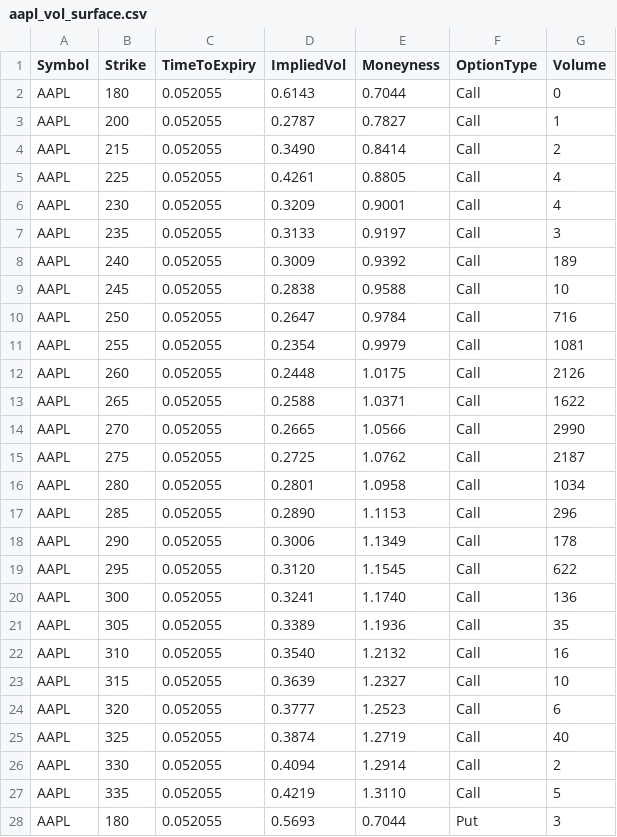
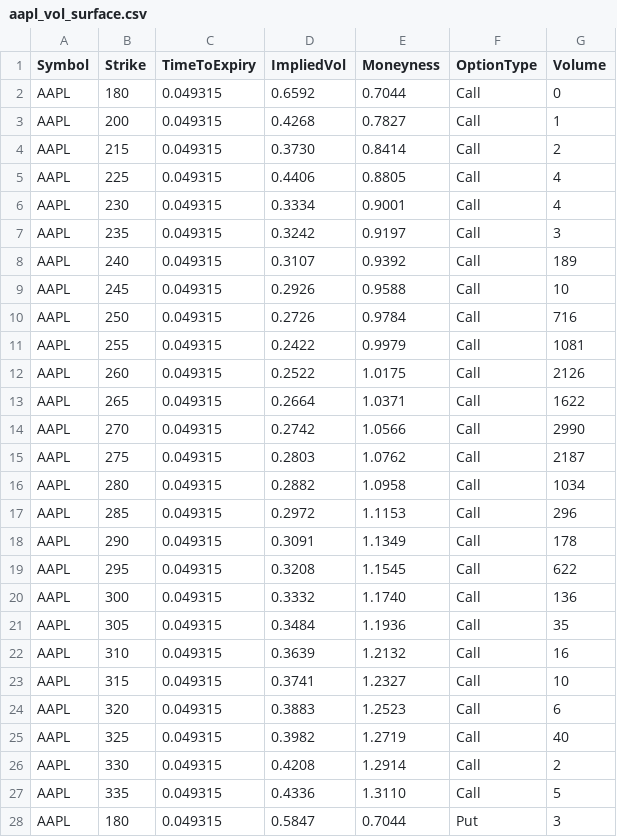
Before and after one commit to pcostasgr/DollarBill, a CSV file: data/aapl_vol_surface.csv, drawn as a sheet; only a part is shown; the diff covers the shown part only.

```diff
--- a/data/aapl_vol_surface.csv
+++ b/data/aapl_vol_surface.csv
@@ -1,28 +1,28 @@
 Symbol,Strike,TimeToExpiry,ImpliedVol,Moneyness,OptionType,Volume
-AAPL,180,0.052055,0.6143,0.7044,Call,0
-AAPL,200,0.052055,0.2787,0.7827,Call,1
-AAPL,215,0.052055,0.3490,0.8414,Call,2
-AAPL,225,0.052055,0.4261,0.8805,Call,4
-AAPL,230,0.052055,0.3209,0.9001,Call,4
-AAPL,235,0.052055,0.3133,0.9197,Call,3
-AAPL,240,0.052055,0.3009,0.9392,Call,189
-AAPL,245,0.052055,0.2838,0.9588,Call,10
-AAPL,250,0.052055,0.2647,0.9784,Call,716
-AAPL,255,0.052055,0.2354,0.9979,Call,1081
-AAPL,260,0.052055,0.2448,1.0175,Call,2126
-AAPL,265,0.052055,0.2588,1.0371,Call,1622
-AAPL,270,0.052055,0.2665,1.0566,Call,2990
-AAPL,275,0.052055,0.2725,1.0762,Call,2187
-AAPL,280,0.052055,0.2801,1.0958,Call,1034
-AAPL,285,0.052055,0.2890,1.1153,Call,296
-AAPL,290,0.052055,0.3006,1.1349,Call,178
-AAPL,295,0.052055,0.3120,1.1545,Call,622
-AAPL,300,0.052055,0.3241,1.1740,Call,136
-AAPL,305,0.052055,0.3389,1.1936,Call,35
-AAPL,310,0.052055,0.3540,1.2132,Call,16
-AAPL,315,0.052055,0.3639,1.2327,Call,10
-AAPL,320,0.052055,0.3777,1.2523,Call,6
-AAPL,325,0.052055,0.3874,1.2719,Call,40
-AAPL,330,0.052055,0.4094,1.2914,Call,2
-AAPL,335,0.052055,0.4219,1.3110,Call,5
-AAPL,180,0.052055,0.5693,0.7044,Put,3
+AAPL,180,0.049315,0.6592,0.7044,Call,0
+AAPL,200,0.049315,0.4268,0.7827,Call,1
+AAPL,215,0.049315,0.3730,0.8414,Call,2
+AAPL,225,0.049315,0.4406,0.8805,Call,4
+AAPL,230,0.049315,0.3334,0.9001,Call,4
+AAPL,235,0.049315,0.3242,0.9197,Call,3
+AAPL,240,0.049315,0.3107,0.9392,Call,189
+AAPL,245,0.049315,0.2926,0.9588,Call,10
+AAPL,250,0.049315,0.2726,0.9784,Call,716
+AAPL,255,0.049315,0.2422,0.9979,Call,1081
+AAPL,260,0.049315,0.2522,1.0175,Call,2126
+AAPL,265,0.049315,0.2664,1.0371,Call,1622
+AAPL,270,0.049315,0.2742,1.0566,Call,2990
+AAPL,275,0.049315,0.2803,1.0762,Call,2187
+AAPL,280,0.049315,0.2882,1.0958,Call,1034
+AAPL,285,0.049315,0.2972,1.1153,Call,296
+AAPL,290,0.049315,0.3091,1.1349,Call,178
+AAPL,295,0.049315,0.3208,1.1545,Call,622
+AAPL,300,0.049315,0.3332,1.1740,Call,136
+AAPL,305,0.049315,0.3484,1.1936,Call,35
+AAPL,310,0.049315,0.3639,1.2132,Call,16
+AAPL,315,0.049315,0.3741,1.2327,Call,10
+AAPL,320,0.049315,0.3883,1.2523,Call,6
+AAPL,325,0.049315,0.3982,1.2719,Call,40
+AAPL,330,0.049315,0.4208,1.2914,Call,2
+AAPL,335,0.049315,0.4336,1.3110,Call,5
+AAPL,180,0.049315,0.5847,0.7044,Put,3
```
Also changed, not shown: 1 added row and 40 edited cells elsewhere in this file, data/msft_vol_surface.csv, data/nvda_vol_surface.csv, 15 other files.
